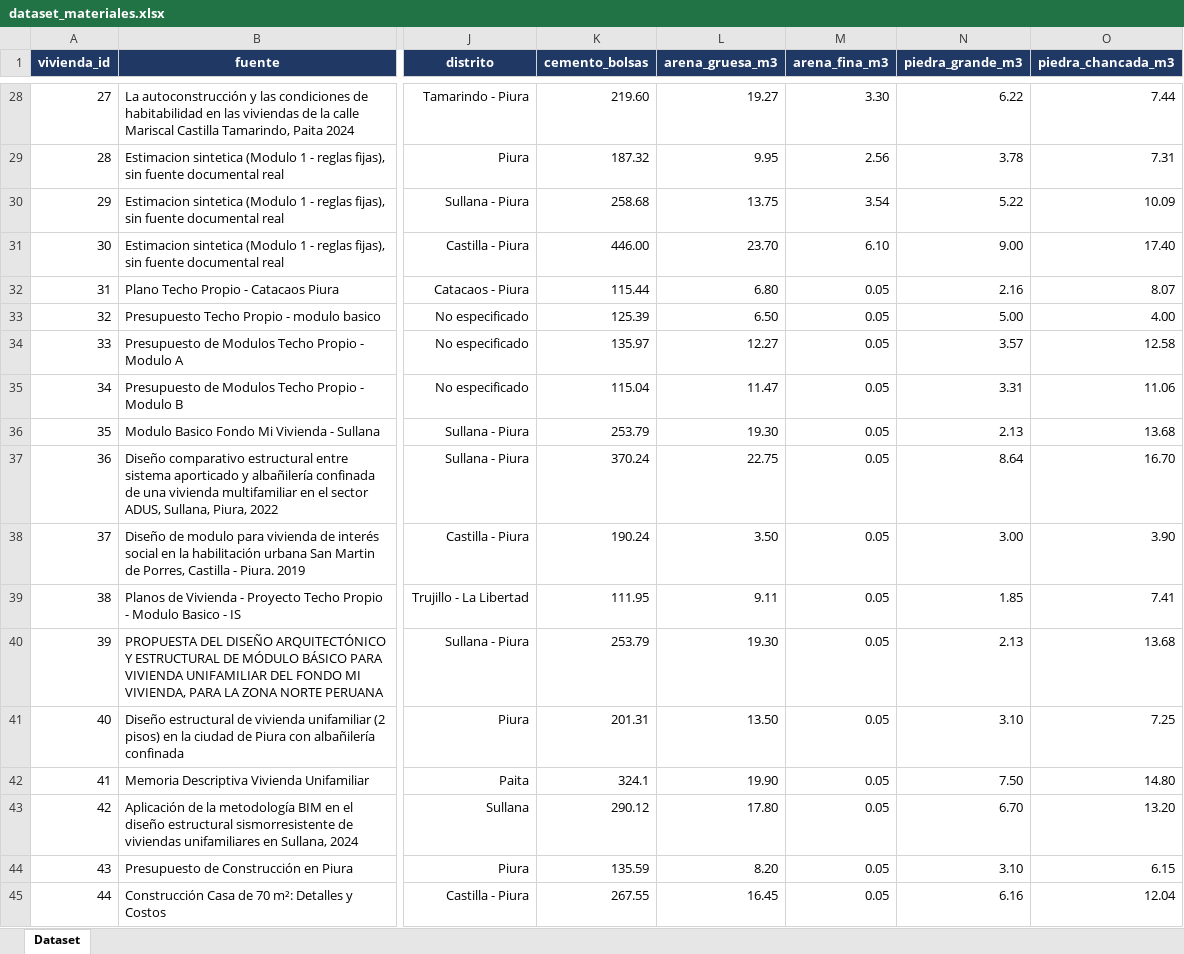
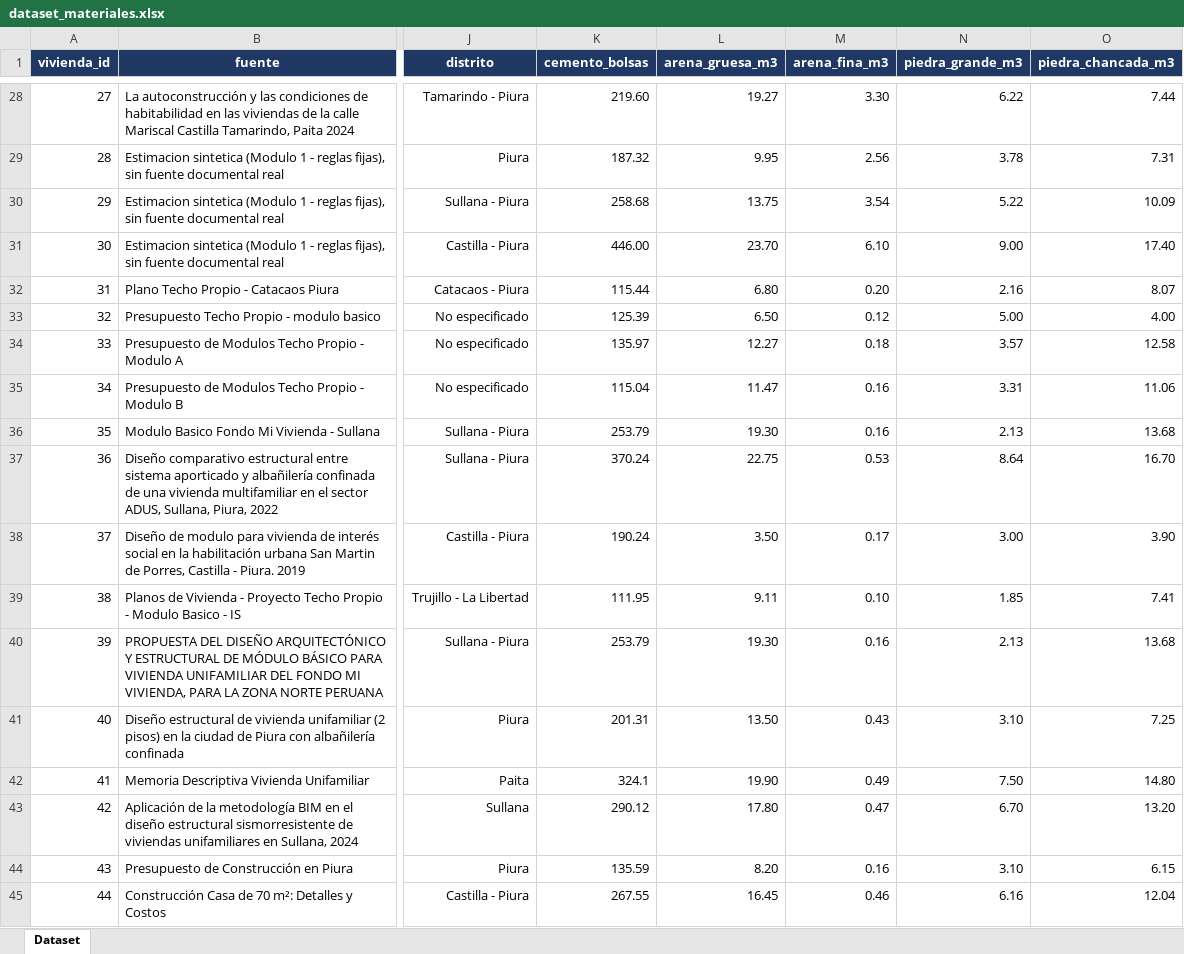
Before and after one commit to gterronesc/proyecto-tesis, an Excel workbook: ml/data/raw/dataset_materiales.xlsx, sheet Dataset, drawn as a sheet; only a part is shown, gaps mark what is left out; values as stored, in another font and other column widths than the file's, no borders; the diff covers the shown part only; the diff names each change by its address in the sheet, - before the commit and + after, or states it on an @@ line.

Commit message:
Add files via upload

```diff
--- a/ml/data/raw/dataset_materiales.xlsx (sheet Dataset)
+++ b/ml/data/raw/dataset_materiales.xlsx (sheet Dataset)
-M32 (arena_fina_m3): 0.05
+M32 (arena_fina_m3): 0.20
-M33 (arena_fina_m3): 0.05
+M33 (arena_fina_m3): 0.12
-M34 (arena_fina_m3): 0.05
+M34 (arena_fina_m3): 0.18
-M35:M36 (arena_fina_m3): 0.05
+M35:M36 (arena_fina_m3): 0.16
-M37 (arena_fina_m3): 0.05
+M37 (arena_fina_m3): 0.53
-M38 (arena_fina_m3): 0.05
+M38 (arena_fina_m3): 0.17
-M39 (arena_fina_m3): 0.05
+M39 (arena_fina_m3): 0.10
-M40 (arena_fina_m3): 0.05
+M40 (arena_fina_m3): 0.16
-M41 (arena_fina_m3): 0.05
+M41 (arena_fina_m3): 0.43
-M42 (arena_fina_m3): 0.05
+M42 (arena_fina_m3): 0.49
-M43 (arena_fina_m3): 0.05
+M43 (arena_fina_m3): 0.47
-M44 (arena_fina_m3): 0.05
+M44 (arena_fina_m3): 0.16
-M45 (arena_fina_m3): 0.05
+M45 (arena_fina_m3): 0.46
```
Also changed, not shown: 16 edited cells elsewhere in this sheet.
